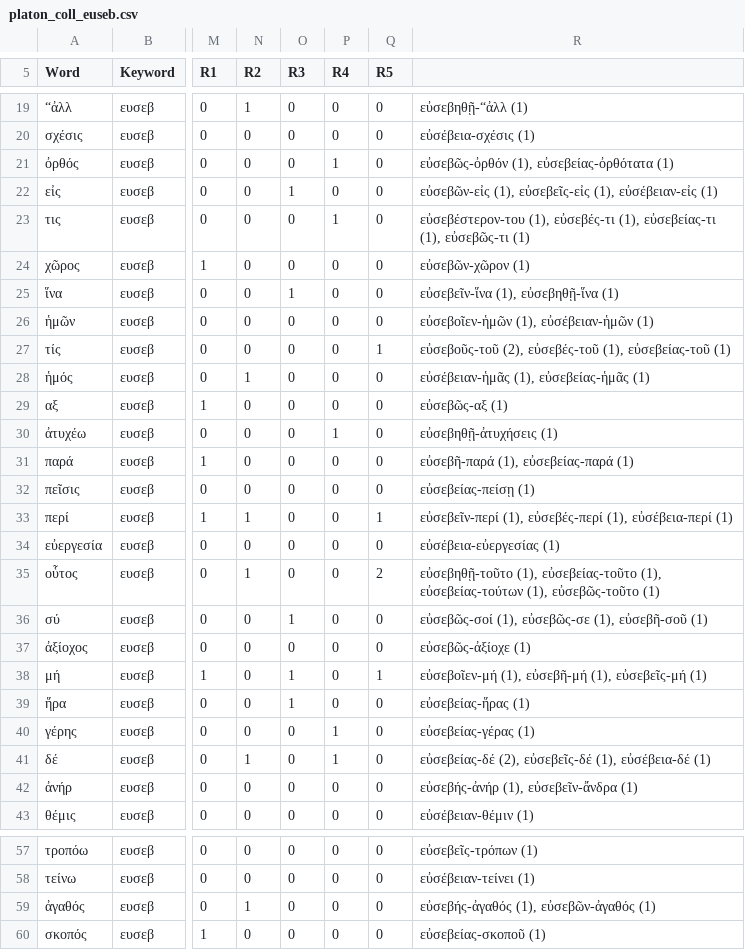
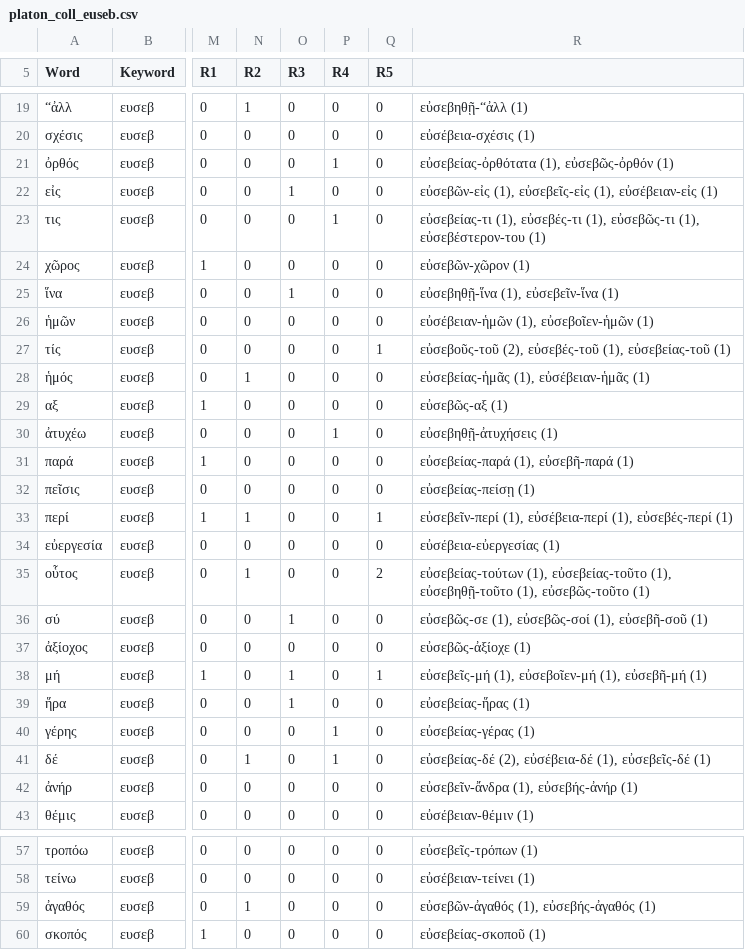
Before and after one commit to stenskjaer/kardinaldyder, a CSV file: kollokationer/platon/platon_coll_euseb.csv, drawn as a sheet; only a part is shown, gaps mark what is left out; the diff covers the shown part only; the diff names each change by its address in the sheet, - before the commit and + after, or states it on an @@ line.

```diff
--- a/kollokationer/platon/platon_coll_euseb.csv
+++ b/kollokationer/platon/platon_coll_euseb.csv
-R21: εὐσεβῶς-ὀρθόν (1), εὐσεβείας-ὀρθότατα (1)
+R21: εὐσεβείας-ὀρθότατα (1), εὐσεβῶς-ὀρθόν (1)
-R23: εὐσεβέστερον-του (1), εὐσεβές-τι (1), εὐσεβείας-τι (1), εὐσεβῶς-τι (1)
+R23: εὐσεβείας-τι (1), εὐσεβές-τι (1), εὐσεβῶς-τι (1), εὐσεβέστερον-του (1)
-R25: εὐσεβεῖν-ἵνα (1), εὐσεβηθῇ-ἵνα (1)
+R25: εὐσεβηθῇ-ἵνα (1), εὐσεβεῖν-ἵνα (1)
-R26: εὐσεβοῖεν-ἡμῶν (1), εὐσέβειαν-ἡμῶν (1)
+R26: εὐσέβειαν-ἡμῶν (1), εὐσεβοῖεν-ἡμῶν (1)
-R28: εὐσέβειαν-ἡμᾶς (1), εὐσεβείας-ἡμᾶς (1)
+R28: εὐσεβείας-ἡμᾶς (1), εὐσέβειαν-ἡμᾶς (1)
-R31: εὐσεβῆ-παρά (1), εὐσεβείας-παρά (1)
+R31: εὐσεβείας-παρά (1), εὐσεβῆ-παρά (1)
-R33: εὐσεβεῖν-περί (1), εὐσεβές-περί (1), εὐσέβεια-περί (1)
+R33: εὐσεβεῖν-περί (1), εὐσέβεια-περί (1), εὐσεβές-περί (1)
-R35: εὐσεβηθῇ-τοῦτο (1), εὐσεβείας-τοῦτο (1), εὐσεβείας-τούτων (1), εὐσεβῶς-τοῦτο…
+R35: εὐσεβείας-τούτων (1), εὐσεβείας-τοῦτο (1), εὐσεβηθῇ-τοῦτο (1), εὐσεβῶς-τοῦτο…
-R36: εὐσεβῶς-σοί (1), εὐσεβῶς-σε (1), εὐσεβῆ-σοῦ…
+R36: εὐσεβῶς-σε (1), εὐσεβῶς-σοί (1), εὐσεβῆ-σοῦ…
-R38: εὐσεβοῖεν-μή (1), εὐσεβῆ-μή (1), εὐσεβεῖς-μή (1)
+R38: εὐσεβεῖς-μή (1), εὐσεβοῖεν-μή (1), εὐσεβῆ-μή (1)
-R41: εὐσεβείας-δέ (2), εὐσεβεῖς-δέ (1), εὐσέβεια-δέ (1)
+R41: εὐσεβείας-δέ (2), εὐσέβεια-δέ (1), εὐσεβεῖς-δέ (1)
-R42: εὐσεβής-ἀνήρ (1), εὐσεβεῖν-ἄνδρα (1)
+R42: εὐσεβεῖν-ἄνδρα (1), εὐσεβής-ἀνήρ (1)
-R59: εὐσεβής-ἀγαθός (1), εὐσεβῶν-ἀγαθός (1)
+R59: εὐσεβῶν-ἀγαθός (1), εὐσεβής-ἀγαθός (1)
```
Also changed, not shown: 10 edited cells elsewhere in this file, kollokationer/platon/platon_coll_andrei.csv, kollokationer/platon/platon_coll_dikai.csv, 4 other files.
